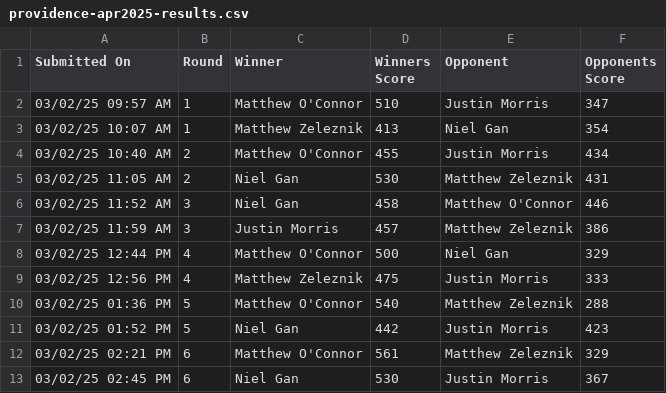
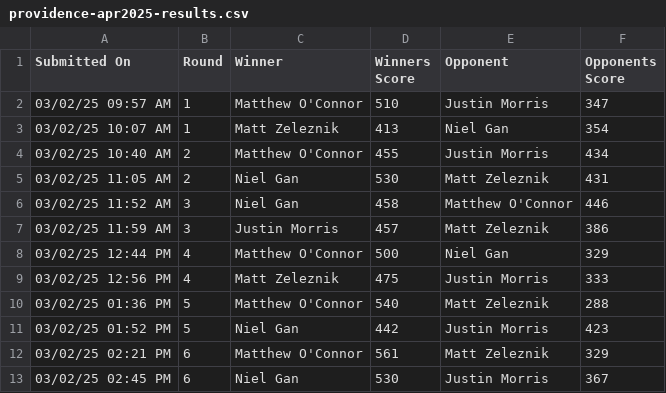
Before and after one commit to cocoscrabble/ratings, a CSV file: results/providence-apr2025-results.csv, drawn as a sheet.

Commit message:
Update providence-apr2025-results.csv changing name

```diff
--- a/results/providence-apr2025-results.csv
+++ b/results/providence-apr2025-results.csv
@@ -2,12 +2,12 @@ Submitted On,Round,Winner,Winners Score,Opponent,Opponents Score
 03/02/25 09:57 AM,1,Matthew O'Connor,510,Justin Morris,347
-03/02/25 10:07 AM,1,Matthew Zeleznik,413,Niel Gan,354
+03/02/25 10:07 AM,1,Matt Zeleznik,413,Niel Gan,354
 03/02/25 10:40 AM,2,Matthew O'Connor,455,Justin Morris,434
-03/02/25 11:05 AM,2,Niel Gan,530,Matthew Zeleznik,431
+03/02/25 11:05 AM,2,Niel Gan,530,Matt Zeleznik,431
 03/02/25 11:52 AM,3,Niel Gan,458,Matthew O'Connor,446
-03/02/25 11:59 AM,3,Justin Morris,457,Matthew Zeleznik,386
+03/02/25 11:59 AM,3,Justin Morris,457,Matt Zeleznik,386
 03/02/25 12:44 PM,4,Matthew O'Connor,500,Niel Gan,329
-03/02/25 12:56 PM,4,Matthew Zeleznik,475,Justin Morris,333
-03/02/25 01:36 PM,5,Matthew O'Connor,540,Matthew Zeleznik,288
+03/02/25 12:56 PM,4,Matt Zeleznik,475,Justin Morris,333
+03/02/25 01:36 PM,5,Matthew O'Connor,540,Matt Zeleznik,288
 03/02/25 01:52 PM,5,Niel Gan,442,Justin Morris,423
-03/02/25 02:21 PM,6,Matthew O'Connor,561,Matthew Zeleznik,329
+03/02/25 02:21 PM,6,Matthew O'Connor,561,Matt Zeleznik,329
 03/02/25 02:45 PM,6,Niel Gan,530,Justin Morris,367
```
